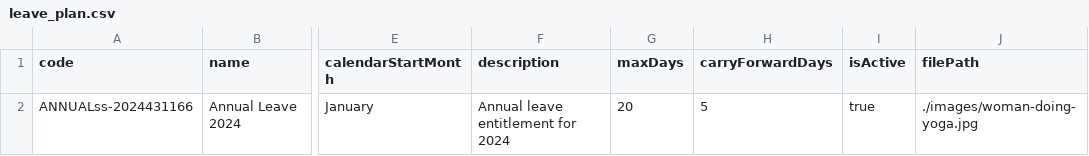
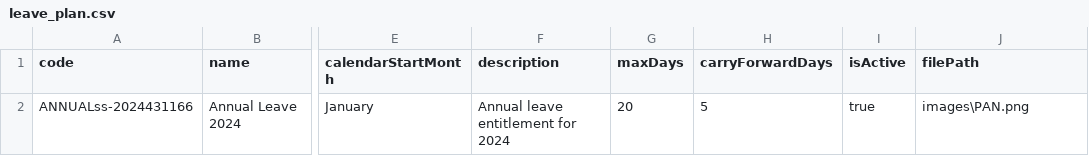
Before and after one commit to NJ-QA/jmeter-projects, a CSV file: data-files/CSVs/leave_plan.csv, drawn as a sheet; only a part is shown, gaps mark what is left out; the diff names each change by its address in the sheet, - before the commit and + after, or states it on an @@ line.

Commit message:
updated jmx, csvs, images

```diff
--- a/data-files/CSVs/leave_plan.csv
+++ b/data-files/CSVs/leave_plan.csv
-J2 (filePath): ./images/woman-doing-yoga.jpg
+J2 (filePath): images\PAN.png
```
Also changed, not shown: 13 other files.
